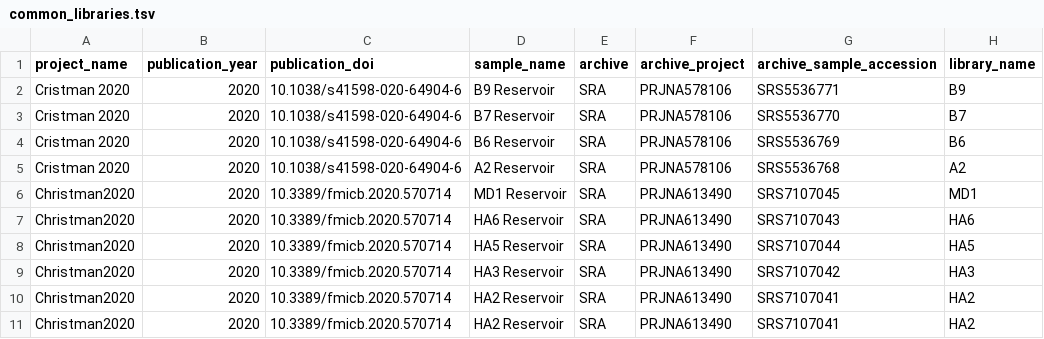
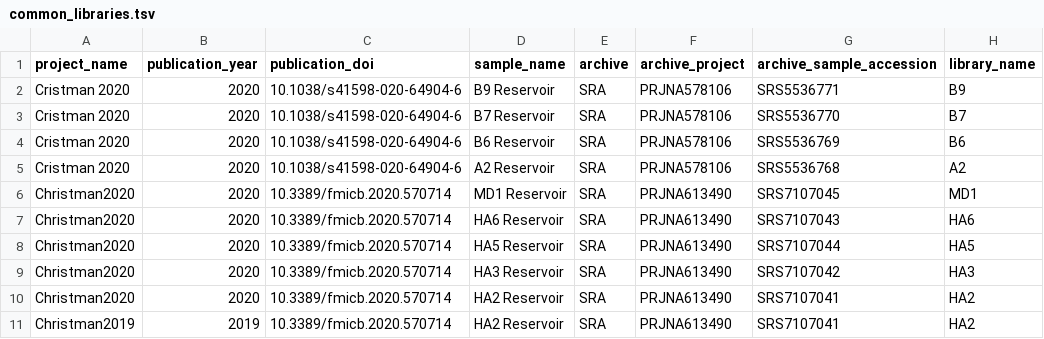
Before and after one commit to agni-bioinformatics-lab/OilMetagenomesDB, a TSV file: common_libraries/common_libraries.tsv, drawn as a sheet; only a part is shown; the diff names each change by its address in the sheet, - before the commit and + after, or states it on an @@ line.

Commit message:
Update common_libraries.tsv

```diff
--- a/common_libraries/common_libraries.tsv
+++ b/common_libraries/common_libraries.tsv
-A11 (project_name): Christman2020
+A11 (project_name): Christman2019
-B11 (publication_year): 2020
+B11 (publication_year): 2019
```
